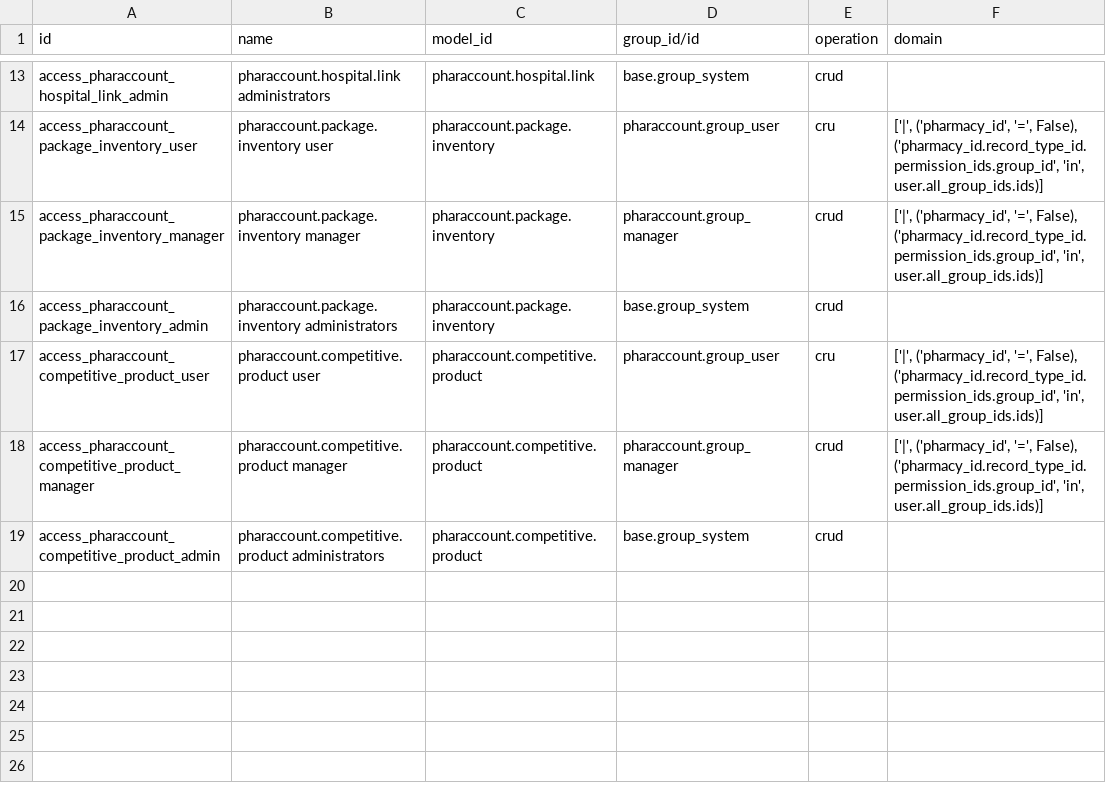
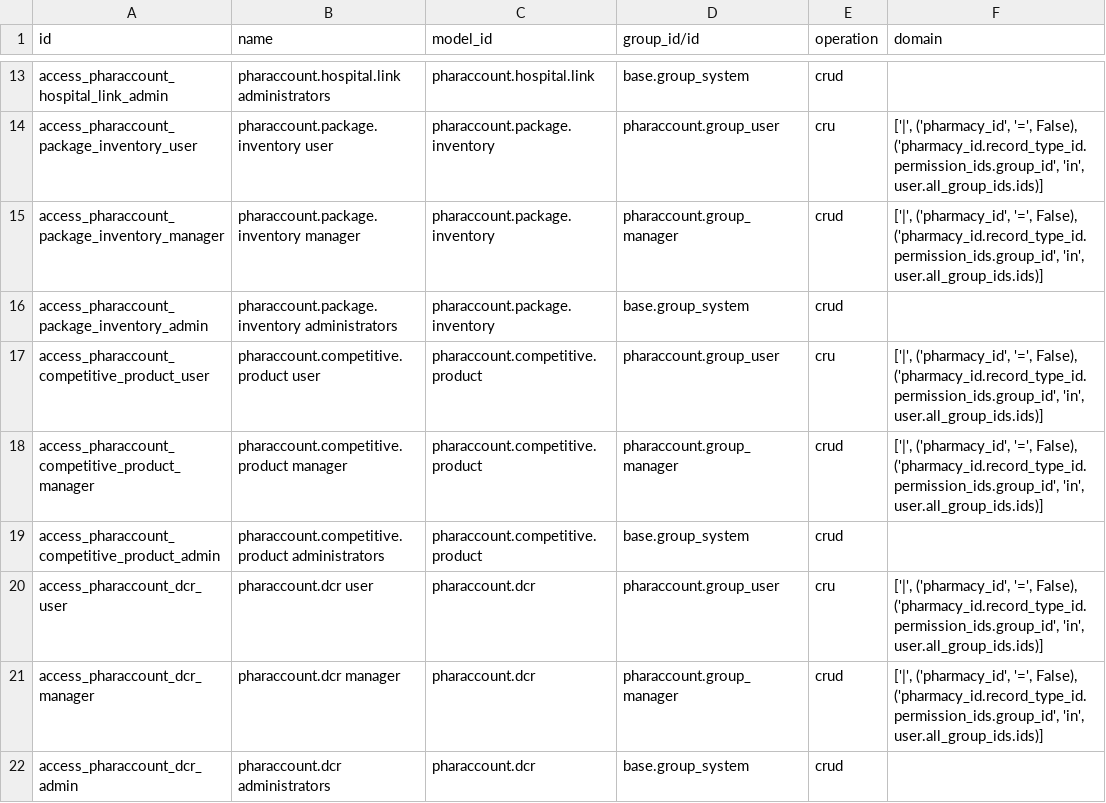
Before and after one commit to zsjtiger/odoo, a CSV file: addons/pharaccount/security/ir.access.csv, drawn as a sheet; only a part is shown, gaps mark what is left out.

```diff
--- a/addons/pharaccount/security/ir.access.csv
+++ b/addons/pharaccount/security/ir.access.csv
@@ -19 +19,4 @@ access_pharaccount_competitive_product_manager,pharaccount.competitive.product m
 access_pharaccount_competitive_product_admin,pharaccount.competitive.product administrators,pharaccount.competitive.product,base.group_system,crud,
+access_pharaccount_dcr_user,pharaccount.dcr user,pharaccount.dcr,pharaccount.group_user,cru,"['|', ('pharmacy_id', '=', False), ('pharmacy_id.record_type_id.permission_ids.group_id', 'in', user.all_group_ids.ids)]"
+access_pharaccount_dcr_manager,pharaccount.dcr manager,pharaccount.dcr,pharaccount.group_manager,crud,"['|', ('pharmacy_id', '=', False), ('pharmacy_id.record_type_id.permission_ids.group_id', 'in', user.all_group_ids.ids)]"
+access_pharaccount_dcr_admin,pharaccount.dcr administrators,pharaccount.dcr,base.group_system,crud,
```
Also changed, not shown: 7 other files.
